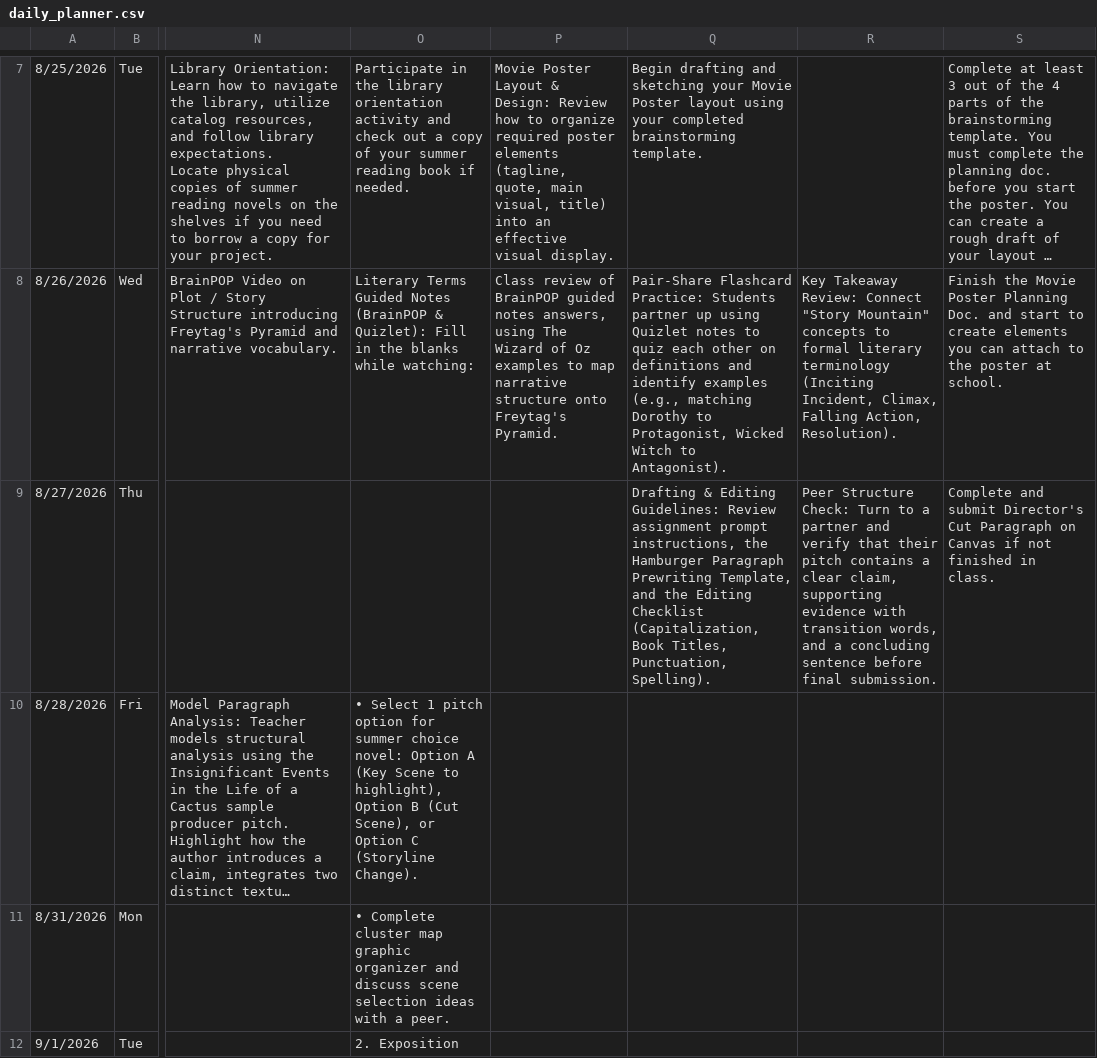
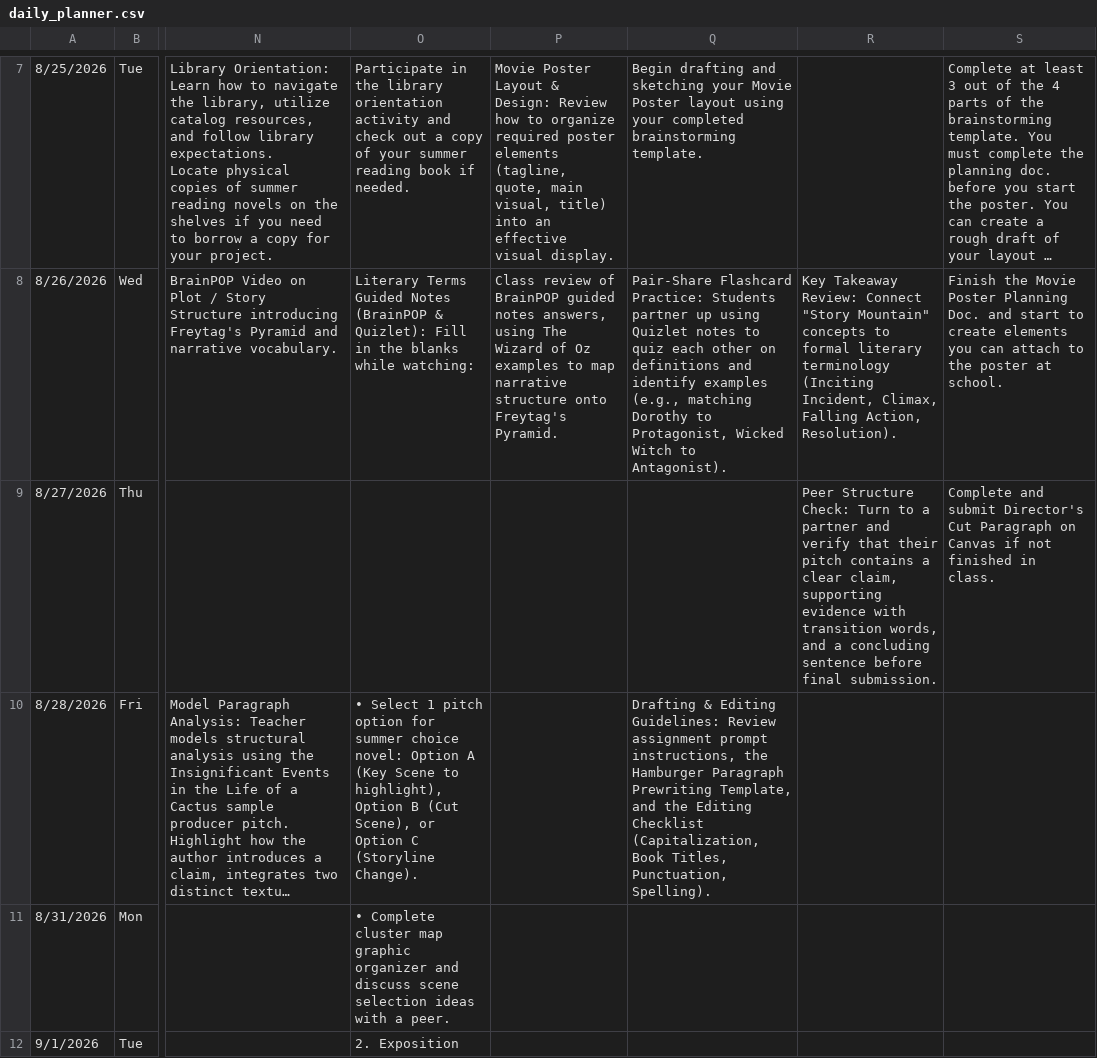
Before and after one commit to kimberlyjmartin/2026_Lesson_Planner_Calendar, a CSV file: daily_planner.csv, drawn as a sheet; only a part is shown, gaps mark what is left out; long unchanged cells end in …; the diff names each change by its address in the sheet, - before the commit and + after, or states it on an @@ line.

Commit message:
Auto-sync Daily Planner — 2026-08-26T15:42:48.238Z

```diff
--- a/daily_planner.csv
+++ b/daily_planner.csv
-Q9: Drafting & Editing Guidelines: Review assignment prompt instructions, the Hamburger Paragraph Prewriting Template, and the Editing Checklist (Capitalization, Book Titles, Punctuation, Spelling).
+Q9: (empty)
-Q10: (empty)
+Q10: Drafting & Editing Guidelines: Review assignment prompt instructions, the Hamburger Paragraph Prewriting Template, and the Editing Checklist (Capitalization, Book Titles, Punctuation, Spelling).
```
